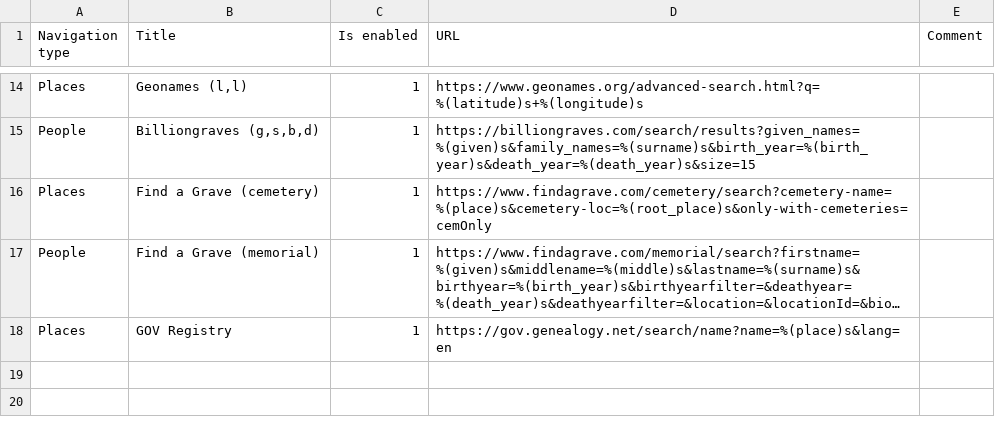
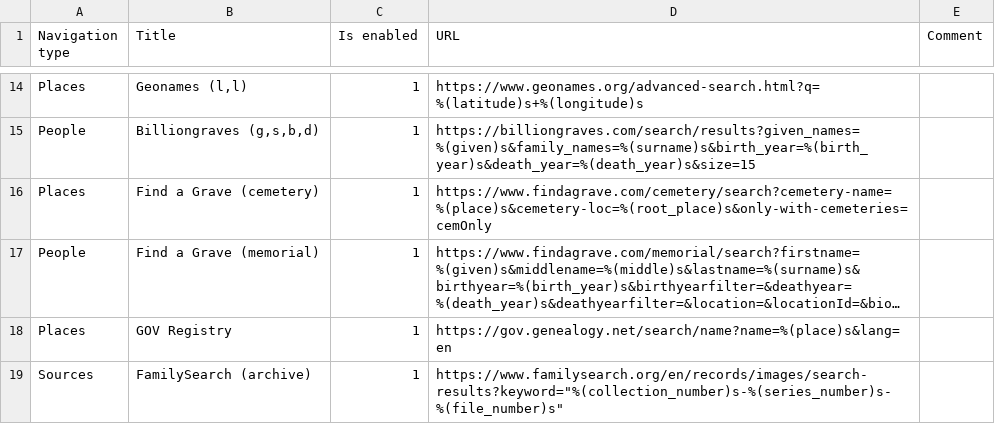
Before and after one commit to jurchello/WebSearch, a CSV file: assets/csv/common-links.csv, drawn as a sheet; only a part is shown, gaps mark what is left out; long unchanged cells end in …; the diff names each change by its address in the sheet, - before the commit and + after, or states it on an @@ line.

```diff
--- a/assets/csv/common-links.csv
+++ b/assets/csv/common-links.csv
+row 19: Sources | FamilySearch (archive) | 1 | https://www.familysearch.org/en/records/images/search-results?keyword="%(collection_number)s-%(series_number)s-%(file_number)s"
```
Also changed, not shown: assets/csv/ua-links.csv, 4 other files.
